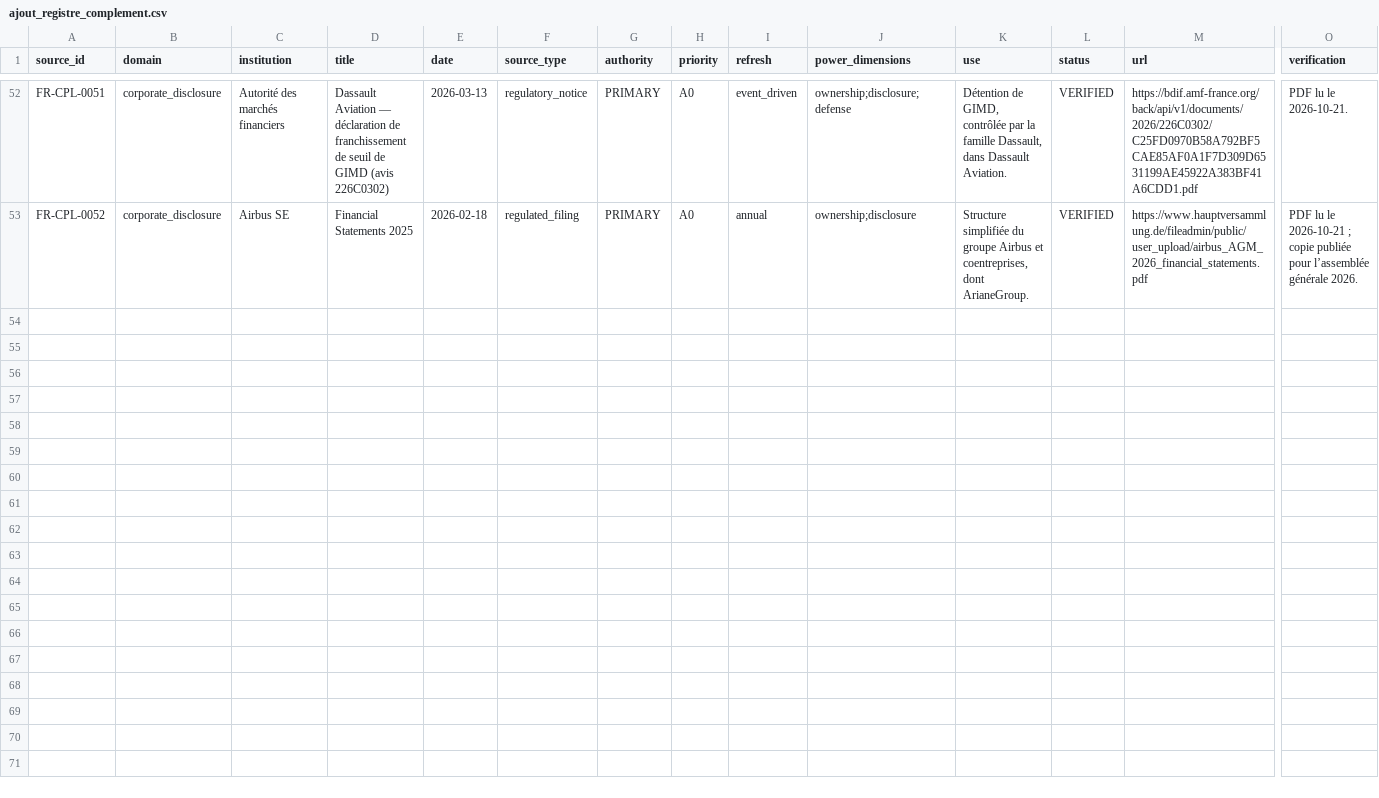
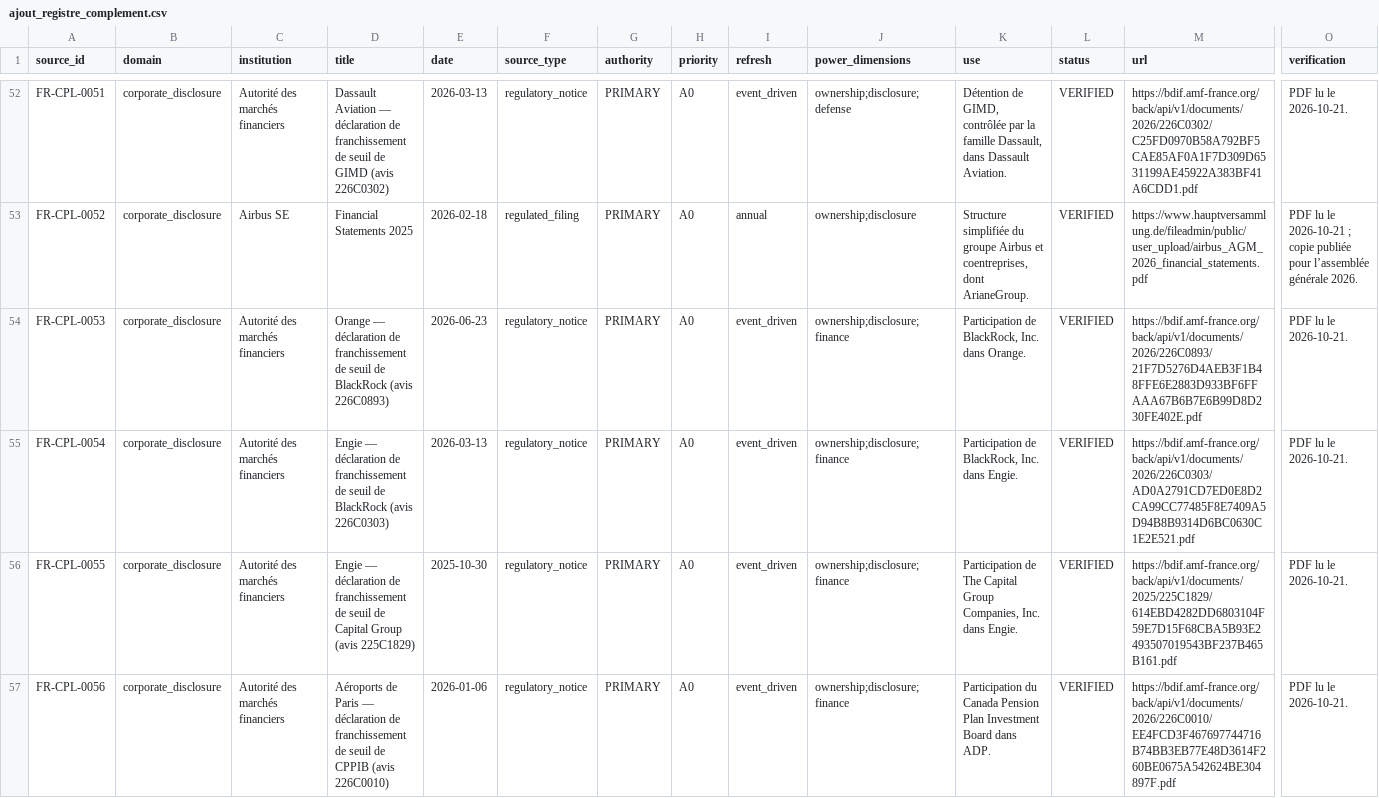
Before and after one commit to s-geffroy/cpp, a CSV file: assets/donnees/ajout_registre_complement.csv, drawn as a sheet; only a part is shown, gaps mark what is left out; rows hold the shown columns only; the diff covers the shown part only; the diff names each change by its address in the sheet, - before the commit and + after, or states it on an @@ line.

```diff
--- a/assets/donnees/ajout_registre_complement.csv
+++ b/assets/donnees/ajout_registre_complement.csv
+row 54: FR-CPL-0053 | corporate_disclosure | Autorité des marchés financiers | Orange — déclaration de franchissement de seuil de BlackRock (avis 226C0893) | 2026-06-23 | regulatory_notice | PRIMARY | A0 | event_driven | ownership;disclosure;finance | Participation de BlackRock, Inc. dans Orange. | VERIFIED | https://bdif.amf-france.org/back/api/v1/documents/2026/226C0893/21F7D5276D4AEB3F1B48FFE6E2883D933BF6FFAAA67B6B7E6B99D8D230FE402E.pdf | PDF lu le 2026-10-21.
+row 55: FR-CPL-0054 | corporate_disclosure | Autorité des marchés financiers | Engie — déclaration de franchissement de seuil de BlackRock (avis 226C0303) | 2026-03-13 | regulatory_notice | PRIMARY | A0 | event_driven | ownership;disclosure;finance | Participation de BlackRock, Inc. dans Engie. | VERIFIED | https://bdif.amf-france.org/back/api/v1/documents/2026/226C0303/AD0A2791CD7ED0E8D2CA99CC77485F8E7409A5D94B8B9314D6BC0630C1E2E521.pdf | PDF lu le 2026-10-21.
+row 56: FR-CPL-0055 | corporate_disclosure | Autorité des marchés financiers | Engie — déclaration de franchissement de seuil de Capital Group (avis 225C1829) | 2025-10-30 | regulatory_notice | PRIMARY | A0 | event_driven | ownership;disclosure;finance | Participation de The Capital Group Companies, Inc. dans Engie. | VERIFIED | https://bdif.amf-france.org/back/api/v1/documents/2025/225C1829/614EBD4282DD6803104F59E7D15F68CBA5B93E2493507019543BF237B465B161.pdf | PDF lu le 2026-10-21.
+row 57: FR-CPL-0056 | corporate_disclosure | Autorité des marchés financiers | Aéroports de Paris — déclaration de franchissement de seuil de CPPIB (avis 226C0010) | 2026-01-06 | regulatory_notice | PRIMARY | A0 | event_driven | ownership;disclosure;finance | Participation du Canada Pension Plan Investment Board dans ADP. | VERIFIED | https://bdif.amf-france.org/back/api/v1/documents/2026/226C0010/EE4FCD3F467697744716B74BB3EB77E48D3614F260BE0675A542624BE304897F.pdf | PDF lu le 2026-10-21.
```
Also changed, not shown: 4 added rows elsewhere in this file, 9 other files.
